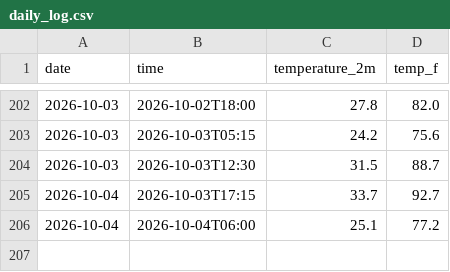
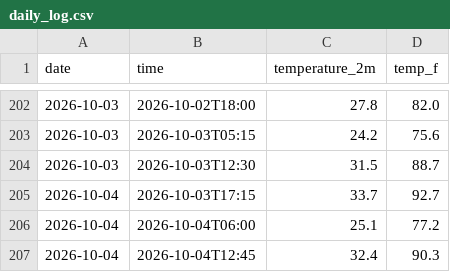
Before and after one commit to DrizzyLooDoo/weather_tracker, a CSV file: daily_log.csv, drawn as a sheet; only a part is shown, gaps mark what is left out.

```diff
--- a/daily_log.csv
+++ b/daily_log.csv
@@ -206 +206,2 @@ date,time,temperature_2m,temp_f
 2026-10-04,2026-10-04T06:00,25.1,77.2
+2026-10-04,2026-10-04T12:45,32.4,90.3
```
Also changed, not shown: 2 other files.
